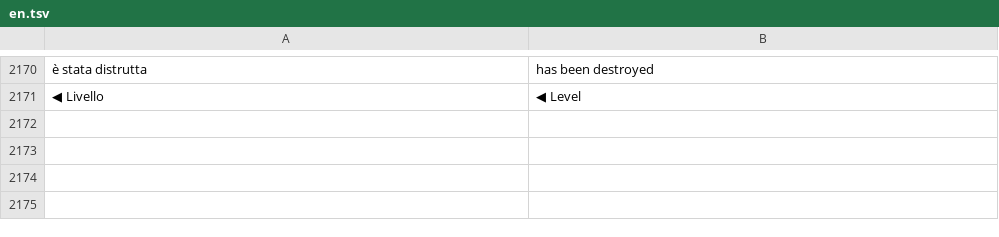
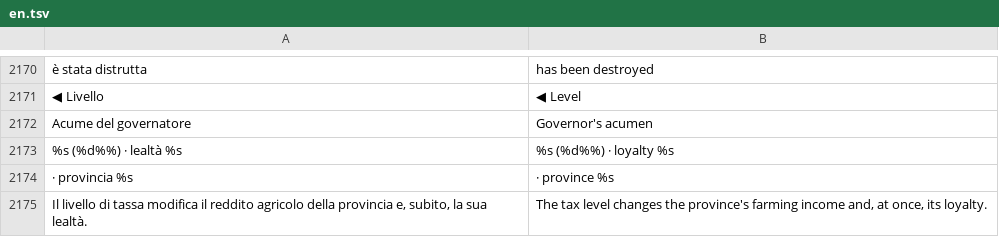
Before and after one commit to Dago0025/medieval-quest, a TSV file: data/lingue/en.tsv, drawn as a sheet; only a part is shown, gaps mark what is left out; the diff names each change by its address in the sheet, - before the commit and + after, or states it on an @@ line.

```diff
--- a/data/lingue/en.tsv
+++ b/data/lingue/en.tsv
+row 2172: Acume del governatore | Governor's acumen
+row 2173: %s (%d%%) · lealtà %s | %s (%d%%) · loyalty %s
+row 2174: · provincia %s | · province %s
+row 2175: Il livello di tassa modifica il reddito agricolo della provincia e, subito, la sua lealtà. | The tax level changes the province's farming income and, at once, its loyalty.
```
Also changed, not shown: 18 other files.
